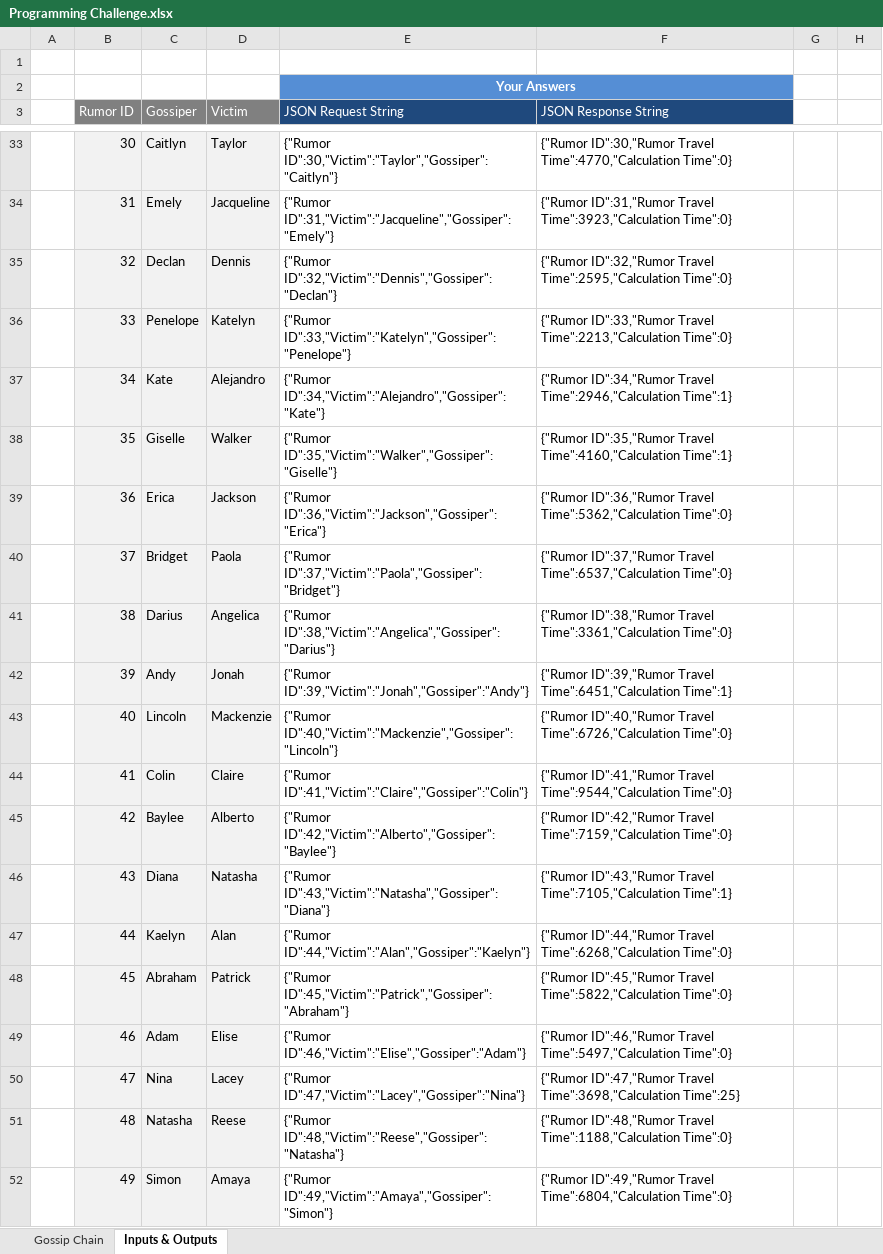
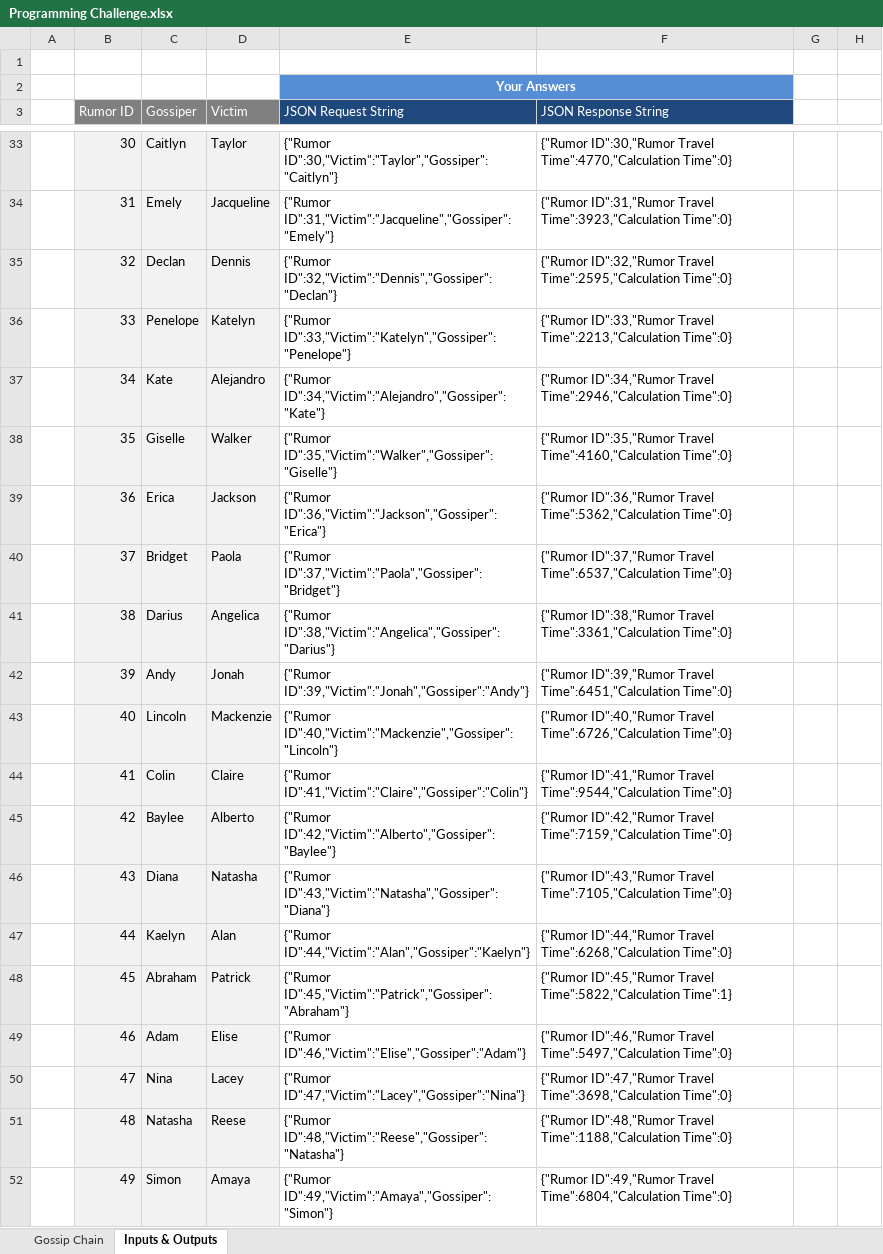
Before and after one commit to highwindever/GossipTravel, an Excel workbook: Programming Challenge.xlsx, sheet Inputs & Outputs, drawn as a sheet; only a part is shown, gaps mark what is left out; values as stored, in another font and other column widths than the file's, no borders; the diff covers the shown part only; the diff names each change by its address in the sheet, - before the commit and + after, or states it on an @@ line.

```diff
--- a/Programming Challenge.xlsx (sheet Inputs & Outputs)
+++ b/Programming Challenge.xlsx (sheet Inputs & Outputs)
-F37 (JSON Response String): …Travel Time":2946,"Calculation Time":1}
+F37 (JSON Response String): …Travel Time":2946,"Calculation Time":0}
-F38 (JSON Response String): …Travel Time":4160,"Calculation Time":1}
+F38 (JSON Response String): …Travel Time":4160,"Calculation Time":0}
-F42 (JSON Response String): …Travel Time":6451,"Calculation Time":1}
+F42 (JSON Response String): …Travel Time":6451,"Calculation Time":0}
-F46 (JSON Response String): …Travel Time":7105,"Calculation Time":1}
+F46 (JSON Response String): …Travel Time":7105,"Calculation Time":0}
-F48 (JSON Response String): …Travel Time":5822,"Calculation Time":0}
+F48 (JSON Response String): …Travel Time":5822,"Calculation Time":1}
-F50 (JSON Response String): …Travel Time":3698,"Calculation Time":25}
+F50 (JSON Response String): …Travel Time":3698,"Calculation Time":0}
```
Also changed, not shown: 14 edited cells elsewhere in this sheet, 1 other file.
